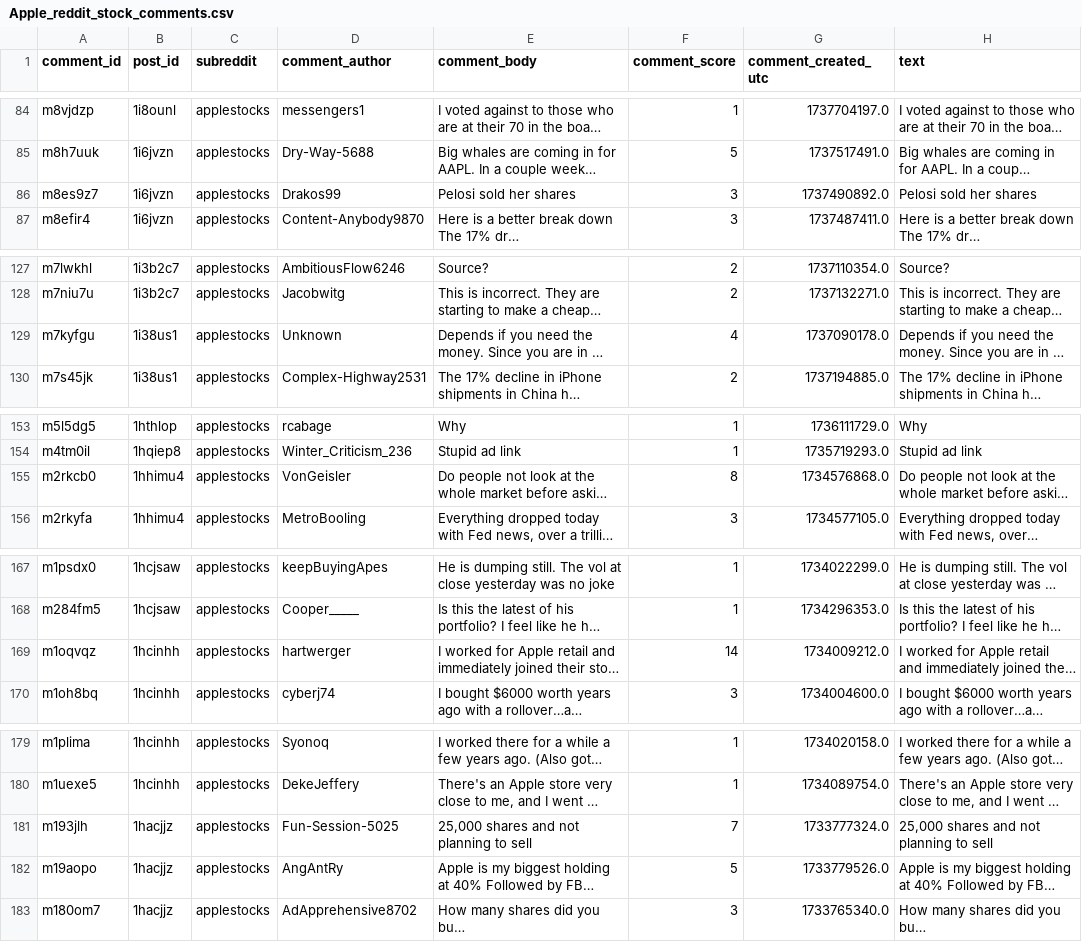
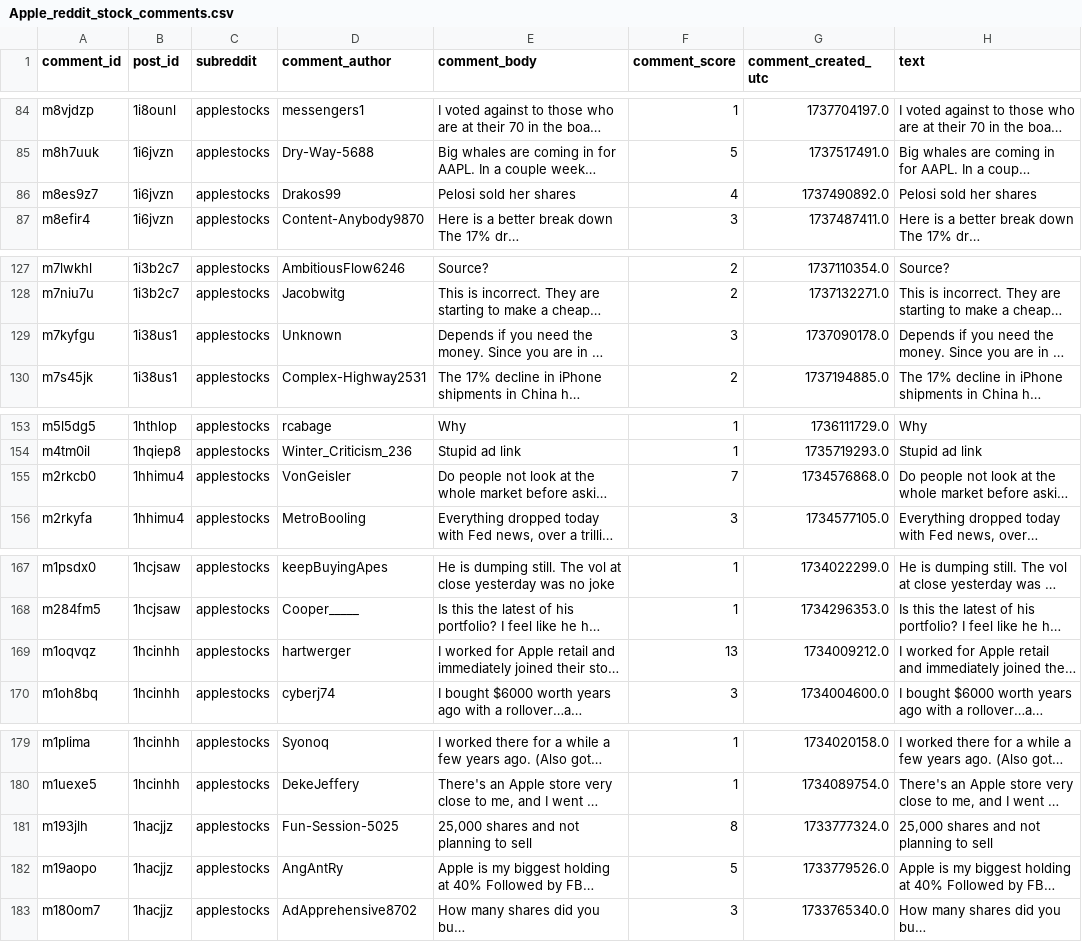
Before and after one commit to nicholaswongsg/Information-Retrieval-on-Stocks, a CSV file: Crawling/Apple_reddit_stock_comments.csv, drawn as a sheet; only a part is shown, gaps mark what is left out; long unchanged cells end in …; the diff covers the shown part only; the diff names each change by its address in the sheet, - before the commit and + after, or states it on an @@ line.

```diff
--- a/Crawling/Apple_reddit_stock_comments.csv
+++ b/Crawling/Apple_reddit_stock_comments.csv
-F86 (comment_score): 3
+F86 (comment_score): 4
-F129 (comment_score): 4
+F129 (comment_score): 3
-F155 (comment_score): 8
+F155 (comment_score): 7
-F169 (comment_score): 14
+F169 (comment_score): 13
-F181 (comment_score): 7
+F181 (comment_score): 8
```
Also changed, not shown: 35 edited cells elsewhere in this file, Crawling/Apple_reddit_stock_posts.csv, PreProcessing/Apple_clean_reddit_stock_comments.csv, 16 other files.
